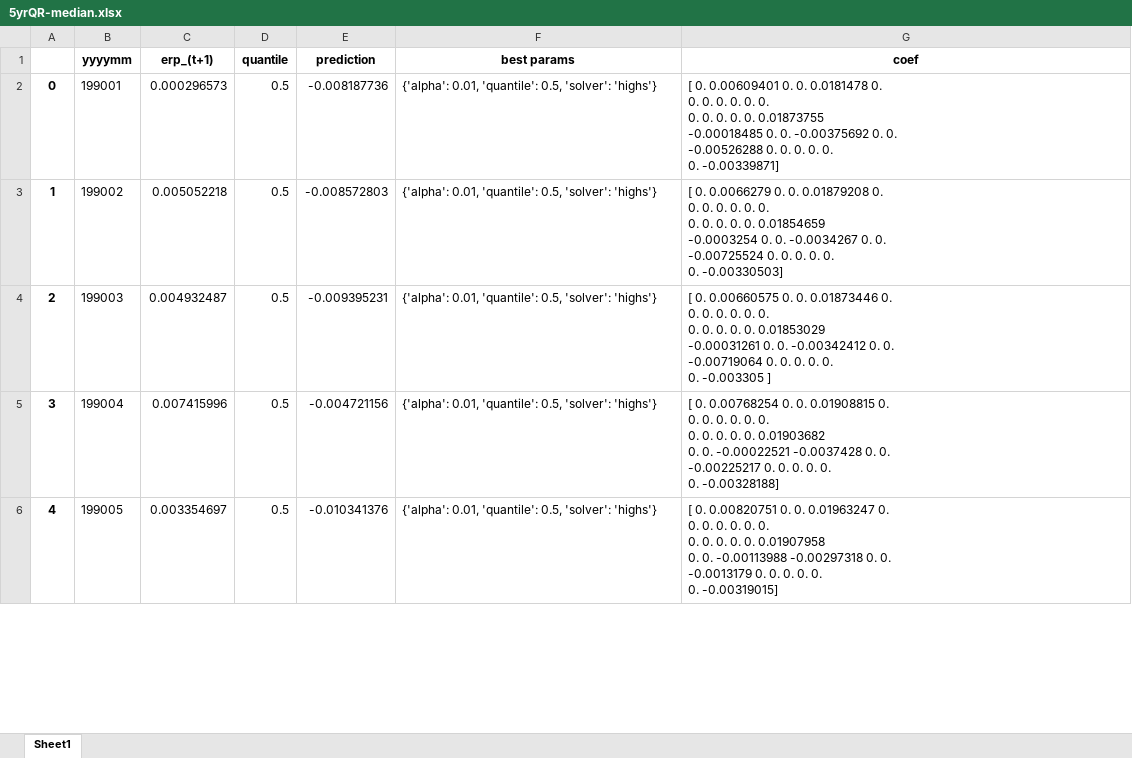
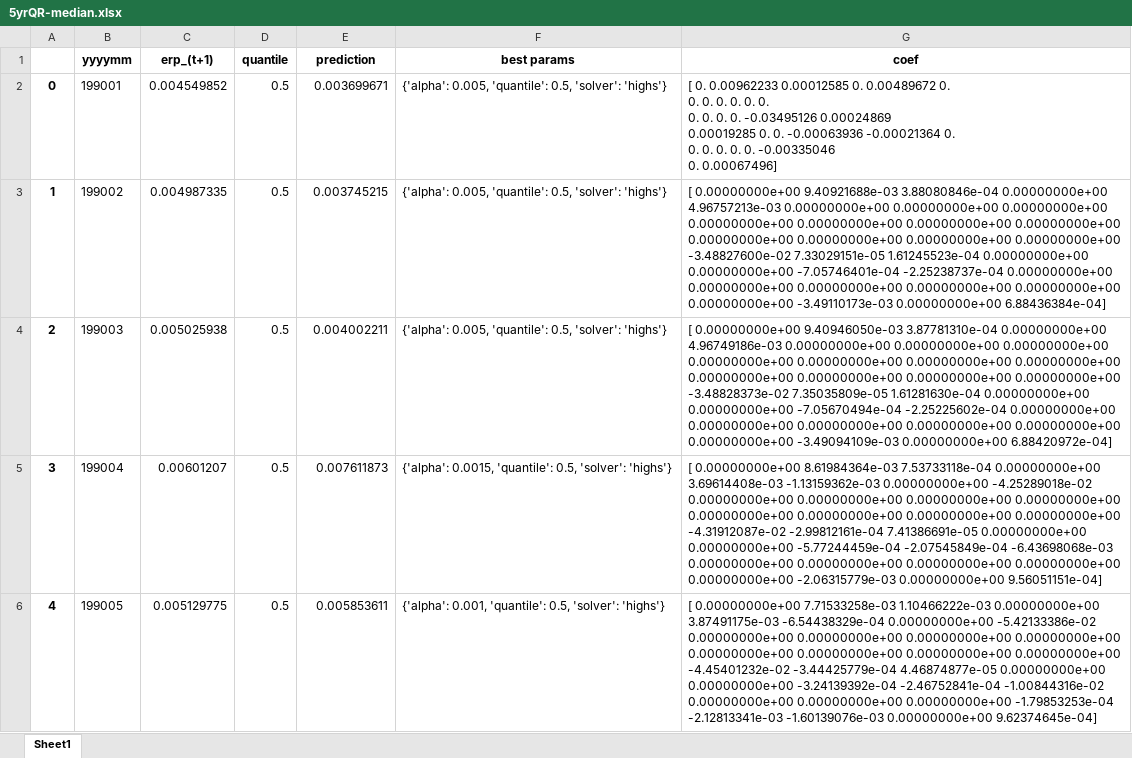
Before and after one commit to TIO4100-IFO26/master-thesis, an Excel workbook: 5yrQR-median.xlsx, sheet Sheet1, drawn as a sheet; only a part is shown; values as stored, in another font and other column widths than the file's, no borders; ↵ is a line break in a cell; the diff covers the shown part only; the diff names each change by its address in the sheet, - before the commit and + after, or states it on an @@ line.

Commit message:
Add files via upload

```diff
--- a/5yrQR-median.xlsx (sheet Sheet1)
+++ b/5yrQR-median.xlsx (sheet Sheet1)
-C2 (erp_(t+1)): 0.000296573
+C2 (erp_(t+1)): 0.004549852
-E2 (prediction): -0.008187736
+E2 (prediction): 0.003699671
-F2:F4 (best params): {'alpha': 0.01, 'quantile': 0.5,…
+F2:F4 (best params): {'alpha': 0.005, 'quantile': 0.5,…
-G2 (coef): [ 0. 0.00609401 0. 0. 0.0181478 0. ↵ 0. 0. 0. 0. 0. 0. ↵ 0. 0. 0. 0. 0. 0.01873755 ↵ -0.00018485 0. 0. -0.00375692 0. 0. ↵ -0.00526288 0. 0. 0. 0. 0. ↵ 0. -0.00339871]
+G2 (coef): [ 0. 0.00962233 0.00012585 0. 0.00489672 0. ↵ 0. 0. 0. 0. 0. 0. ↵ 0. 0. 0. 0. -0.03495126 0.00024869 ↵ 0.00019285 0. 0. -0.00063936 -0.00021364 0. ↵ 0. 0. 0. 0. 0. -0.00335046 ↵ 0. 0.00067496]
-C3 (erp_(t+1)): 0.005052218
+C3 (erp_(t+1)): 0.004987335
-E3 (prediction): -0.008572803
+E3 (prediction): 0.003745215
-G3 (coef): [ 0. 0.0066279 0. 0. 0.01879208 0. ↵ 0. 0. 0. 0. 0. 0. ↵ 0. 0. 0. 0. 0. 0.01854659 ↵ -0.0003254 0. 0. -0.0034267 0. 0. ↵ -0.00725524 0. 0. 0. 0. 0. ↵ 0. -0.00330503]
+G3 (coef): [ 0.00000000e+00 9.40921688e-03 3.88080846e-04 0.00000000e+00 ↵ 4.96757213e-03 0.00000000e+00 0.00000000e+00 0.00000000e+00 ↵ 0.00000000e+00 0.00000000e+00 0.00000000e+00 0.00000000e+00 ↵ 0.00000000e+00 0.00000000e+00 0.00000000e+00 0.00000000e+00 ↵ -3.48827600e-02 7.33029151e-05 1.61245523e-04 0.00000000e+00 ↵ 0.00000000e+00 -7.05746401e-04 -2.25238737e-04 0.00000000e+00 ↵ 0.00000000e+00 0.00000000e+00 0.00000000e+00 0.00000000e+00 ↵ 0.00000000e+00 -3.49110173e-03 0.00000000e+00 6.88436384e-04]
-C4 (erp_(t+1)): 0.004932487
+C4 (erp_(t+1)): 0.005025938
-E4 (prediction): -0.009395231
+E4 (prediction): 0.004002211
-G4 (coef): [ 0. 0.00660575 0. 0. 0.01873446 0. ↵ 0. 0. 0. 0. 0. 0. ↵ 0. 0. 0. 0. 0. 0.01853029 ↵ -0.00031261 0. 0. -0.00342412 0. 0. ↵ -0.00719064 0. 0. 0. 0. 0. ↵ 0. -0.003305 ]
+G4 (coef): [ 0.00000000e+00 9.40946050e-03 3.87781310e-04 0.00000000e+00 ↵ 4.96749186e-03 0.00000000e+00 0.00000000e+00 0.00000000e+00 ↵ 0.00000000e+00 0.00000000e+00 0.00000000e+00 0.00000000e+00 ↵ 0.00000000e+00 0.00000000e+00 0.00000000e+00 0.00000000e+00 ↵ -3.48828373e-02 7.35035809e-05 1.61281630e-04 0.00000000e+00 ↵ 0.00000000e+00 -7.05670494e-04 -2.25225602e-04 0.00000000e+00 ↵ 0.00000000e+00 0.00000000e+00 0.00000000e+00 0.00000000e+00 ↵ 0.00000000e+00 -3.49094109e-03 0.00000000e+00 6.88420972e-04]
-C5 (erp_(t+1)): 0.007415996
+C5 (erp_(t+1)): 0.00601207
-E5 (prediction): -0.004721156
+E5 (prediction): 0.007611873
-F5 (best params): {'alpha': 0.01, 'quantile': 0.5,…
+F5 (best params): {'alpha': 0.0015, 'quantile': 0.5,…
-G5 (coef): [ 0. 0.00768254 0. 0. 0.01908815 0. ↵ 0. 0. 0. 0. 0. 0. ↵ 0. 0. 0. 0. 0. 0.01903682 ↵ 0. 0. -0.00022521 -0.0037428 0. 0. ↵ -0.00225217 0. 0. 0. 0. 0. ↵ 0. -0.00328188]
+G5 (coef): [ 0.00000000e+00 8.61984364e-03 7.53733118e-04 0.00000000e+00 ↵ 3.69614408e-03 -1.13159362e-03 0.00000000e+00 -4.25289018e-02 ↵ 0.00000000e+00 0.00000000e+00 0.00000000e+00 0.00000000e+00 ↵ 0.00000000e+00 0.00000000e+00 0.00000000e+00 0.00000000e+00 ↵ -4.31912087e-02 -2.99812161e-04 7.41386691e-05 0.00000000e+00 ↵ 0.00000000e+00 -5.77244459e-04 -2.07545849e-04 -6.43698068e-03 ↵ 0.00000000e+00 0.00000000e+00 0.00000000e+00 0.00000000e+00 ↵ 0.00000000e+00 -2.06315779e-03 0.00000000e+00 9.56051151e-04]
-C6 (erp_(t+1)): 0.003354697
+C6 (erp_(t+1)): 0.005129775
-E6 (prediction): -0.010341376
+E6 (prediction): 0.005853611
-F6 (best params): {'alpha': 0.01, 'quantile': 0.5,…
+F6 (best params): {'alpha': 0.001, 'quantile': 0.5,…
-G6 (coef): [ 0. 0.00820751 0. 0. 0.01963247 0. ↵ 0. 0. 0. 0. 0. 0. ↵ 0. 0. 0. 0. 0. 0.01907958 ↵ 0. 0. -0.00113988 -0.00297318 0. 0. ↵ -0.0013179 0. 0. 0. 0. 0. ↵ 0. -0.00319015]
+G6 (coef): [ 0.00000000e+00 7.71533258e-03 1.10466222e-03 0.00000000e+00 ↵ 3.87491175e-03 -6.54438329e-04 0.00000000e+00 -5.42133386e-02 ↵ 0.00000000e+00 0.00000000e+00 0.00000000e+00 0.00000000e+00 ↵ 0.00000000e+00 0.00000000e+00 0.00000000e+00 0.00000000e+00 ↵ -4.45401232e-02 -3.44425779e-04 4.46874877e-05 0.00000000e+00 ↵ 0.00000000e+00 -3.24139392e-04 -2.46752841e-04 -1.00844316e-02 ↵ 0.00000000e+00 0.00000000e+00 0.00000000e+00 -1.79853253e-04 ↵ -2.12813341e-03 -1.60139076e-03 0.00000000e+00 9.62374645e-04]
```
Also changed, not shown: 1264 edited cells elsewhere in this sheet.
